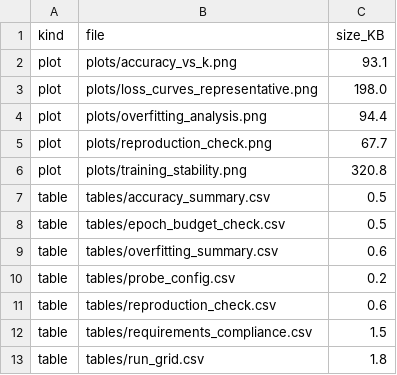
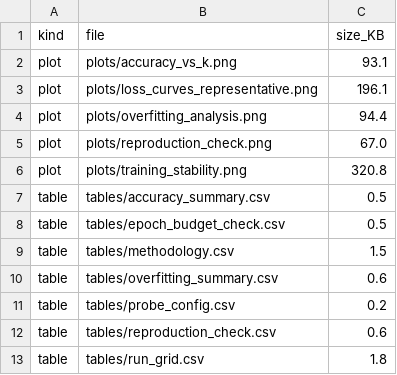
Before and after one commit to Yousef-Shihade/FrozenFlow, a CSV file: Stage_1/Work/03_linear_probe/tables/_artifact_manifest.csv, drawn as a sheet.

```diff
--- a/Stage_1/Work/03_linear_probe/tables/_artifact_manifest.csv
+++ b/Stage_1/Work/03_linear_probe/tables/_artifact_manifest.csv
@@ -2,5 +2,5 @@ kind,file,size_KB
 plot,plots/accuracy_vs_k.png,93.1
-plot,plots/loss_curves_representative.png,198.0
+plot,plots/loss_curves_representative.png,196.1
 plot,plots/overfitting_analysis.png,94.4
-plot,plots/reproduction_check.png,67.7
+plot,plots/reproduction_check.png,67.0
 plot,plots/training_stability.png,320.8
@@ -8,2 +8,3 @@ table,tables/accuracy_summary.csv,0.5
 table,tables/epoch_budget_check.csv,0.5
+table,tables/methodology.csv,1.5
 table,tables/overfitting_summary.csv,0.6
@@ -11,3 +12,2 @@ table,tables/probe_config.csv,0.2
 table,tables/reproduction_check.csv,0.6
-table,tables/requirements_compliance.csv,1.5
 table,tables/run_grid.csv,1.8
```
Also changed, not shown: Stage_1/Work/02_feature_extraction/tables/extraction_log.csv, Stage_1/Work/03_linear_probe/tables/methodology.csv, 37 other files.
